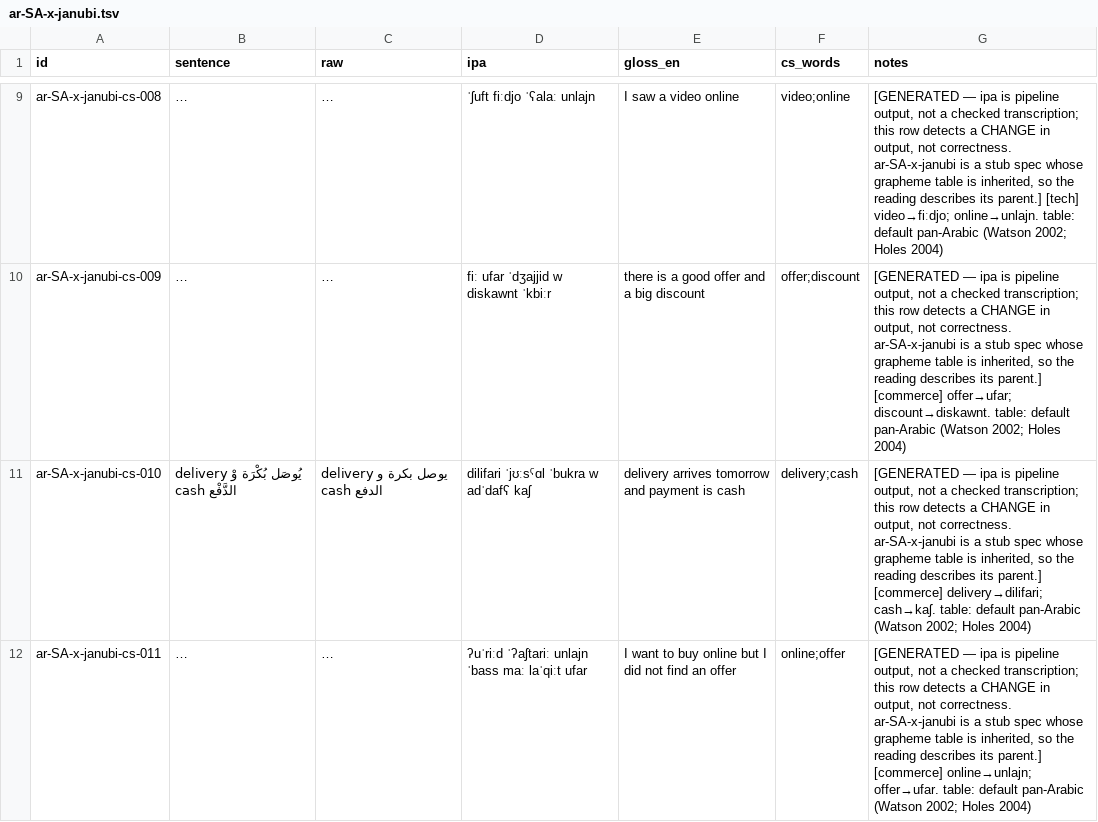
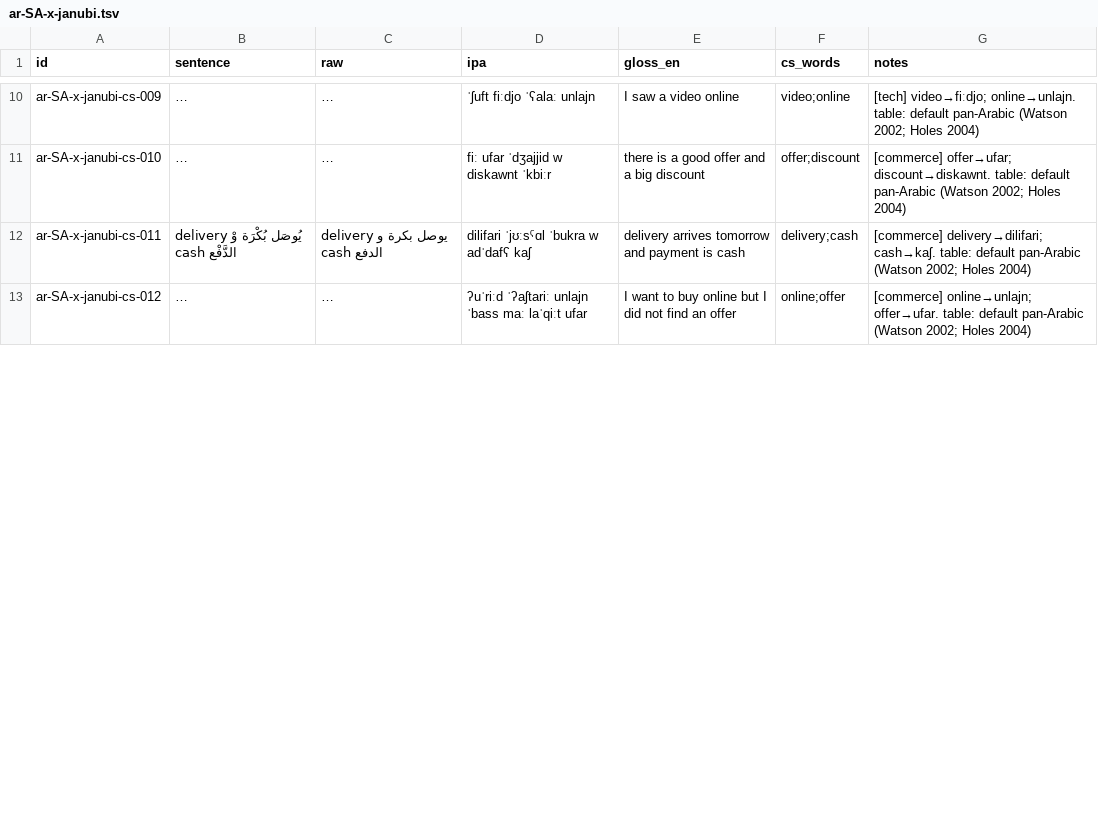
Before and after one commit to TigreGotico/arbtok, a TSV file: data/gold_code_switched/ar-SA-x-janubi.tsv, drawn as a sheet; only a part is shown, gaps mark what is left out; long unchanged cells end in …; addresses are those after the commit; the diff covers the shown part only; the diff names each change by its address in the sheet, - before the commit and + after, or states it on an @@ line.

```diff
--- a/data/gold_code_switched/ar-SA-x-janubi.tsv
+++ b/data/gold_code_switched/ar-SA-x-janubi.tsv
-A10 (id): ar-SA-x-janubi-cs-008
+A10 (id): ar-SA-x-janubi-cs-009
-G10 (notes): [GENERATED — ipa is pipeline output, not a checked transcription; this row detects a CHANGE in output, not correctness. ar-SA-x-janubi is a stub spec whose grapheme table is inherited, so the reading describes its parent.] [tech] video→fiːdjo;…
+G10 (notes): [tech] video→fiːdjo;…
-A11 (id): ar-SA-x-janubi-cs-009
+A11 (id): ar-SA-x-janubi-cs-010
-G11 (notes): [GENERATED — ipa is pipeline output, not a checked transcription; this row detects a CHANGE in output, not correctness. ar-SA-x-janubi is a stub spec whose grapheme table is inherited, so the reading describes its parent.] [commerce] offer→ufar;…
+G11 (notes): [commerce] offer→ufar;…
-A12 (id): ar-SA-x-janubi-cs-010
+A12 (id): ar-SA-x-janubi-cs-011
-G12 (notes): [GENERATED — ipa is pipeline output, not a checked transcription; this row detects a CHANGE in output, not correctness. ar-SA-x-janubi is a stub spec whose grapheme table is inherited, so the reading describes its parent.] [commerce] delivery→dilifari;…
+G12 (notes): [commerce] delivery→dilifari;…
-A13 (id): ar-SA-x-janubi-cs-011
+A13 (id): ar-SA-x-janubi-cs-012
-G13 (notes): [GENERATED — ipa is pipeline output, not a checked transcription; this row detects a CHANGE in output, not correctness. ar-SA-x-janubi is a stub spec whose grapheme table is inherited, so the reading describes its parent.] [commerce] online→unlajn;…
+G13 (notes): [commerce] online→unlajn;…
```
Also changed, not shown: 1 added row and 32 edited cells elsewhere in this file, data/gold_code_switched/ar-EG-x-fayyum.tsv, data/gold_code_switched/ar-TR-x-cukurova.tsv, 11 other files.
